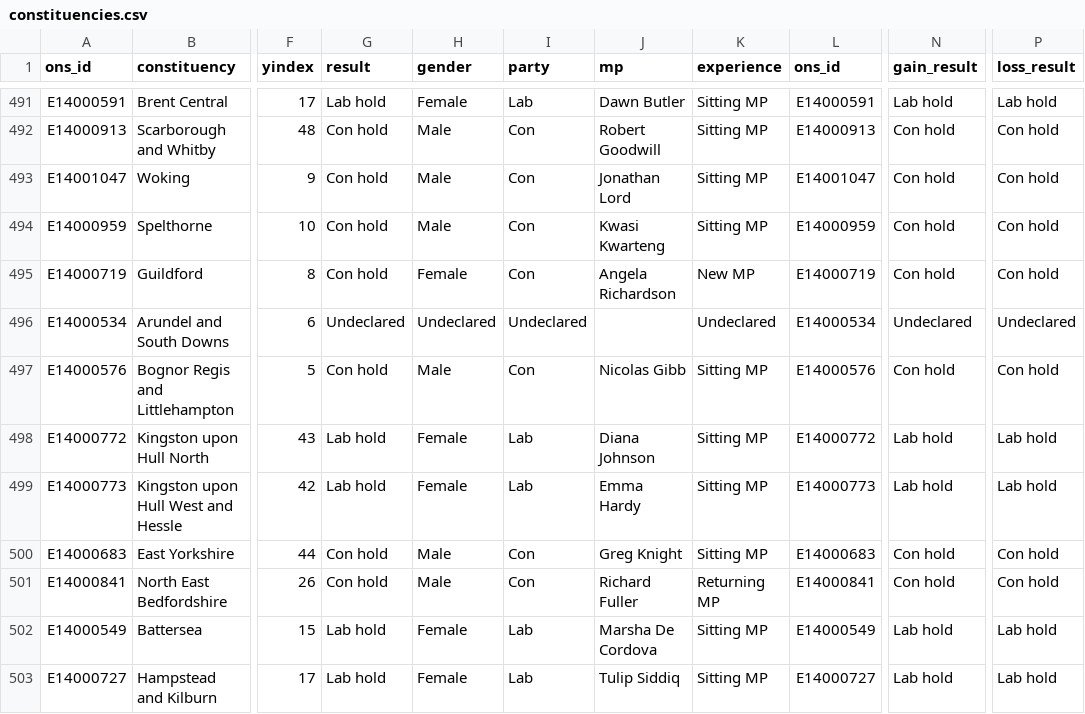
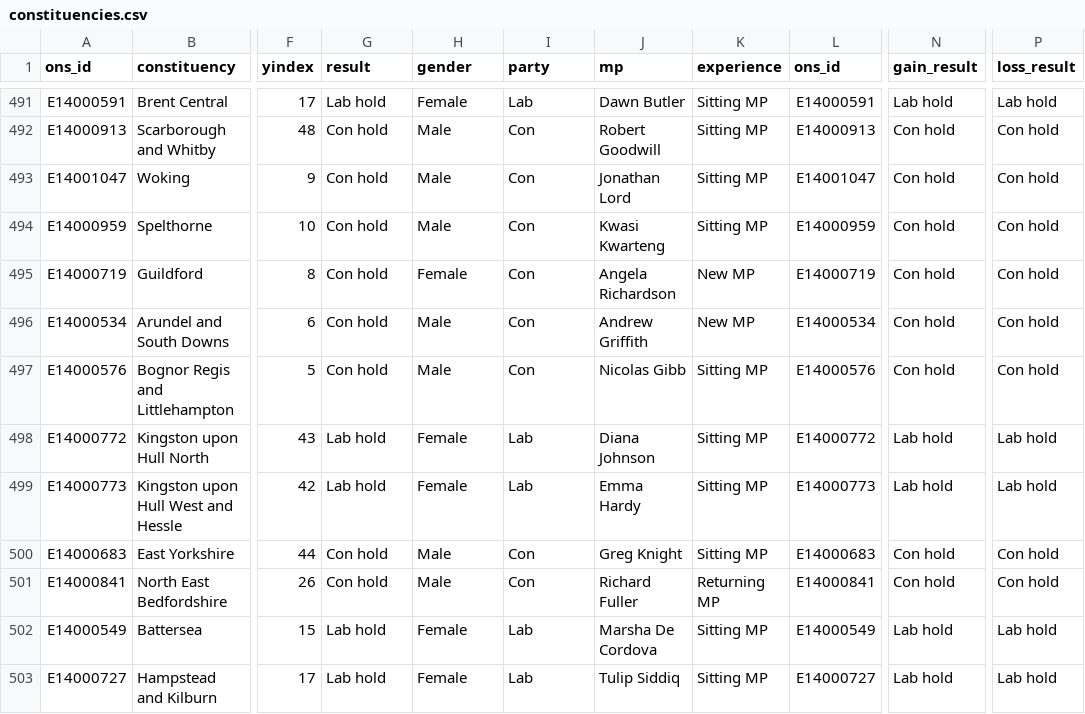
Before and after one commit to ukparliament/uk.parliament-visual, a CSV file: research/visualisations/general-election-2019-constituencies/constituencies.csv, drawn as a sheet; only a part is shown, gaps mark what is left out; the diff names each change by its address in the sheet, - before the commit and + after, or states it on an @@ line.

Commit message:
Updated general election 2019 visualisation

```diff
--- a/research/visualisations/general-election-2019-constituencies/constituencies.csv
+++ b/research/visualisations/general-election-2019-constituencies/constituencies.csv
-G496 (result): Undeclared
+G496 (result): Con hold
-H496 (gender): Undeclared
+H496 (gender): Male
-I496 (party): Undeclared
+I496 (party): Con
-J496 (mp): (empty)
+J496 (mp): Andrew Griffith
-K496 (experience): Undeclared
+K496 (experience): New MP
-N496 (gain_result): Undeclared
+N496 (gain_result): Con hold
-P496 (loss_result): Undeclared
+P496 (loss_result): Con hold
```
